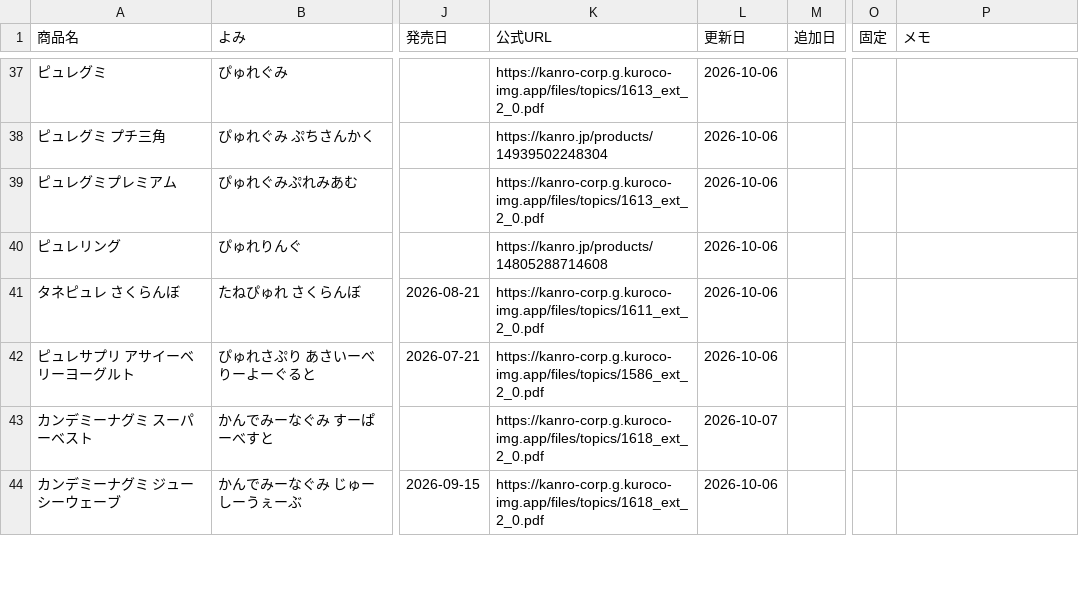
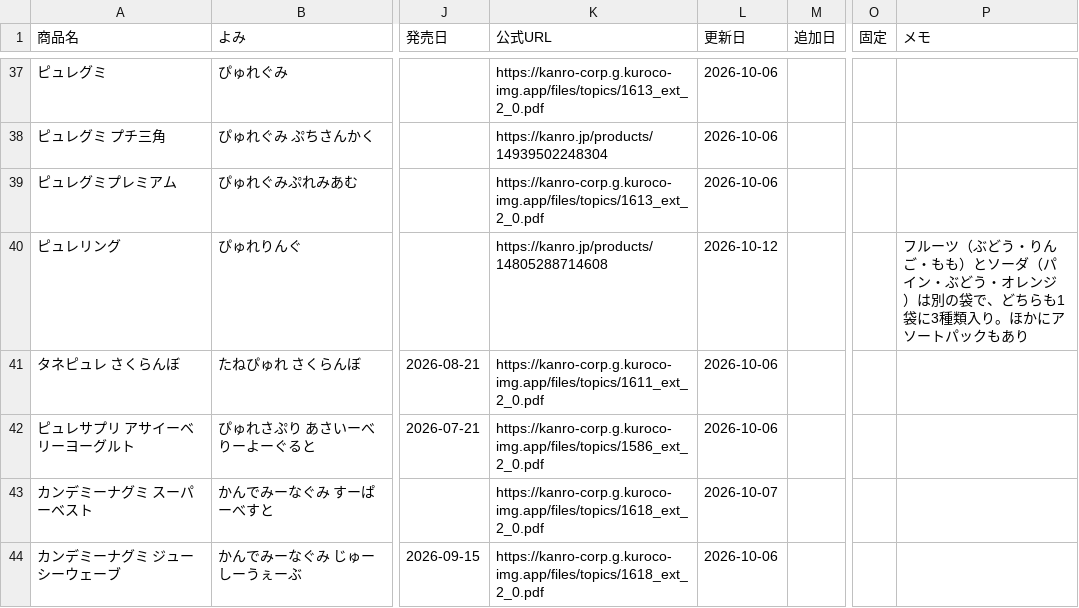
Before and after one commit to hatohat/gumilog, a CSV file: catalog.csv, drawn as a sheet; only a part is shown, gaps mark what is left out; the diff covers the shown part only; the diff names each change by its address in the sheet, - before the commit and + after, or states it on an @@ line.

```diff
--- a/catalog.csv
+++ b/catalog.csv
-L40 (更新日): 2026-10-06
+L40 (更新日): 2026-10-12
-P40 (メモ): (empty)
+P40 (メモ): フルーツ（ぶどう・りんご・もも）とソーダ（パイン・ぶどう・オレンジ）は別の袋で、どちらも1袋に3種類入り。ほかにアソートパックもあり
```
Also changed, not shown: 61 edited cells elsewhere in this file, 2 other files.
